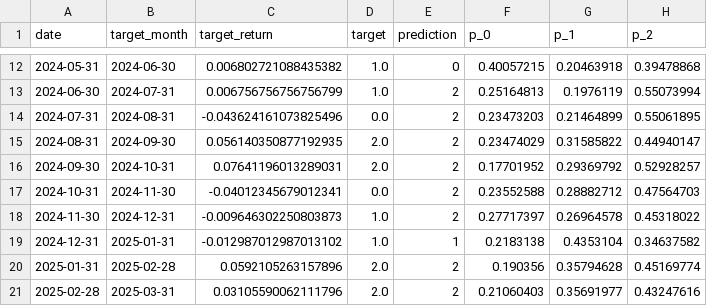
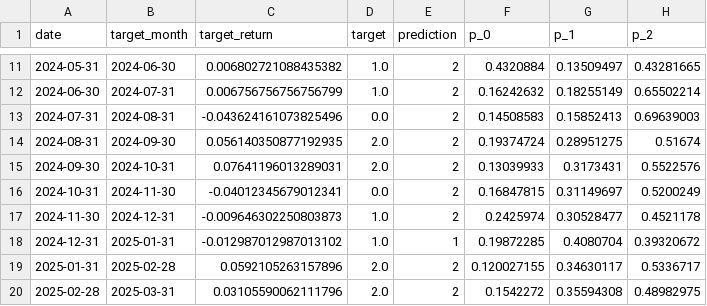
Before and after one commit to albertoyauri26/analitica-oro-plata, a CSV file: artifacts/silver/holdout_predictions.csv, drawn as a sheet; only a part is shown, gaps mark what is left out; the diff covers the shown part only.

```diff
--- a/artifacts/silver/holdout_predictions.csv
+++ b/artifacts/silver/holdout_predictions.csv
@@ -12,10 +11,10 @@ date,target_month,target_return,target,prediction,p_0,p_1,p_2
-2024-05-31,2024-06-30,0.006802721088435382,1.0,0,0.40057215,0.20463918,0.39478868
-2024-06-30,2024-07-31,0.006756756756756799,1.0,2,0.25164813,0.1976119,0.55073994
-2024-07-31,2024-08-31,-0.043624161073825496,0.0,2,0.23473203,0.21464899,0.55061895
-2024-08-31,2024-09-30,0.056140350877192935,2.0,2,0.23474029,0.31585822,0.44940147
-2024-09-30,2024-10-31,0.07641196013289031,2.0,2,0.17701952,0.29369792,0.52928257
-2024-10-31,2024-11-30,-0.04012345679012341,0.0,2,0.23552588,0.28882712,0.47564703
-2024-11-30,2024-12-31,-0.009646302250803873,1.0,2,0.27717397,0.26964578,0.45318022
-2024-12-31,2025-01-31,-0.012987012987013102,1.0,1,0.2183138,0.4353104,0.34637582
-2025-01-31,2025-02-28,0.0592105263157896,2.0,2,0.190356,0.35794628,0.45169774
-2025-02-28,2025-03-31,0.03105590062111796,2.0,2,0.21060403,0.35691977,0.43247616
+2024-05-31,2024-06-30,0.006802721088435382,1.0,2,0.4320884,0.13509497,0.43281665
+2024-06-30,2024-07-31,0.006756756756756799,1.0,2,0.16242632,0.18255149,0.65502214
+2024-07-31,2024-08-31,-0.043624161073825496,0.0,2,0.14508583,0.15852413,0.69639003
+2024-08-31,2024-09-30,0.056140350877192935,2.0,2,0.19374724,0.28951275,0.51674
+2024-09-30,2024-10-31,0.07641196013289031,2.0,2,0.13039933,0.3173431,0.5522576
+2024-10-31,2024-11-30,-0.04012345679012341,0.0,2,0.16847815,0.31149697,0.5200249
+2024-11-30,2024-12-31,-0.009646302250803873,1.0,2,0.2425974,0.30528477,0.4521178
+2024-12-31,2025-01-31,-0.012987012987013102,1.0,1,0.19872285,0.4080704,0.39320672
+2025-01-31,2025-02-28,0.0592105263157896,2.0,2,0.120027155,0.34630117,0.5336717
+2025-02-28,2025-03-31,0.03105590062111796,2.0,2,0.1542272,0.35594308,0.48982975
```
Also changed, not shown: 1 added row, 1 removed row and 78 edited cells elsewhere in this file, artifacts/gold/holdout_predictions.csv, 9 other files.
